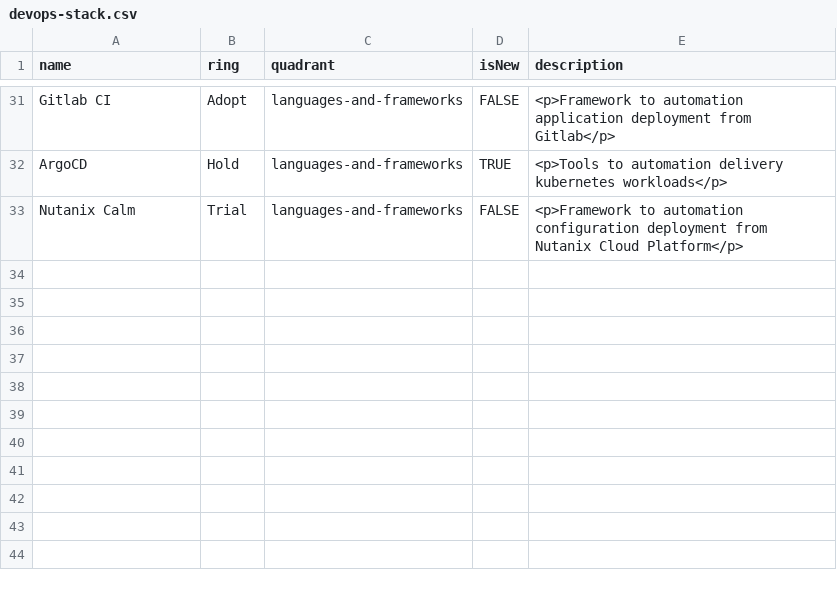
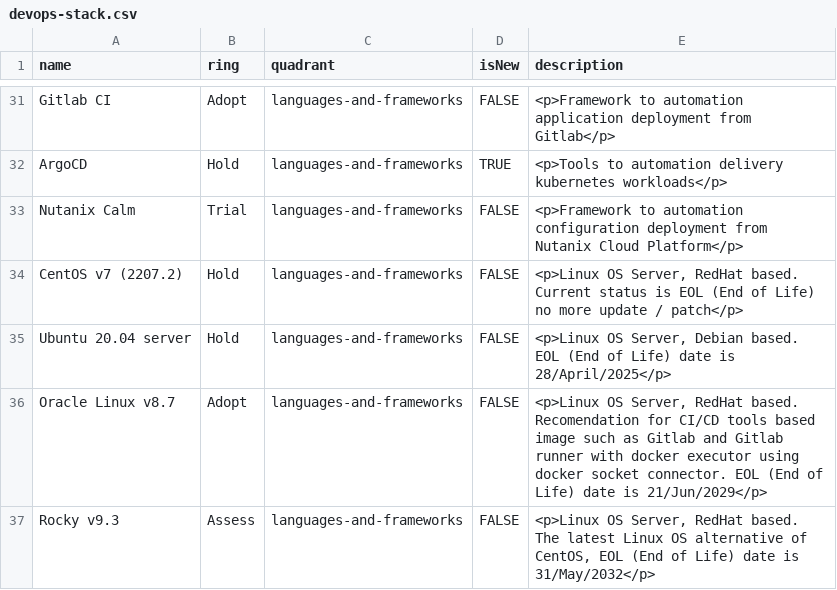
Before and after one commit to dimMaryanto93/gitlab-devops-automation, a CSV file: devops-stack.csv, drawn as a sheet; only a part is shown, gaps mark what is left out.

Commit message:
update map os

```diff
--- a/devops-stack.csv
+++ b/devops-stack.csv
@@ -33 +33,5 @@ name,ring,quadrant,isNew,description
 "Nutanix Calm",Trial,languages-and-frameworks,FALSE,"<p>Framework to automation configuration deployment from Nutanix Cloud Platform</p>"
+"CentOS v7 (2207.2)",Hold,languages-and-frameworks,FALSE,"<p>Linux OS Server, RedHat based. Current status is EOL (End of Life) no more update / patch</p>"
+"Ubuntu 20.04 server",Hold,languages-and-frameworks,FALSE,"<p>Linux OS Server, Debian based. EOL (End of Life) date is 28/April/2025</p>"
+"Oracle Linux v8.7",Adopt,languages-and-frameworks,FALSE,"<p>Linux OS Server, RedHat based. Recomendation for CI/CD tools based image such as Gitlab and Gitlab runner with docker executor using docker socket connector. EOL (End of Life) date is 21/Jun/2029</p>"
+"Rocky v9.3",Assess,languages-and-frameworks,FALSE,"<p>Linux OS Server, RedHat based. The latest Linux OS alternative of CentOS, EOL (End of Life) date is 31/May/2032</p>"
```
